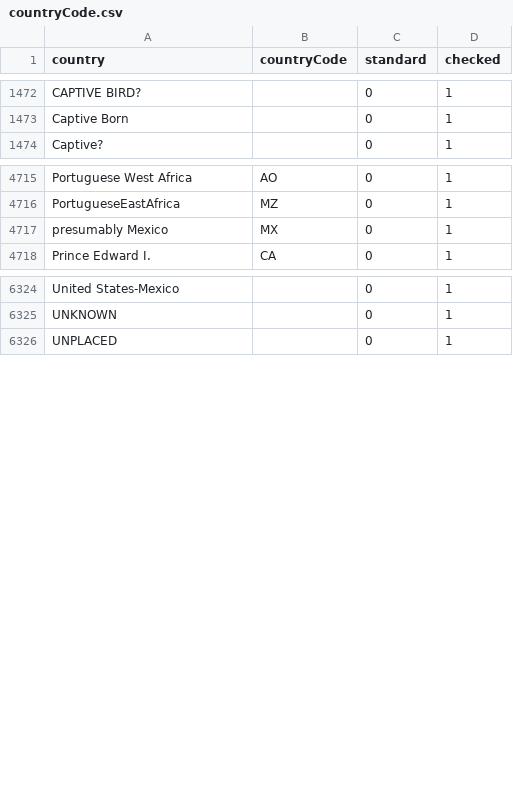
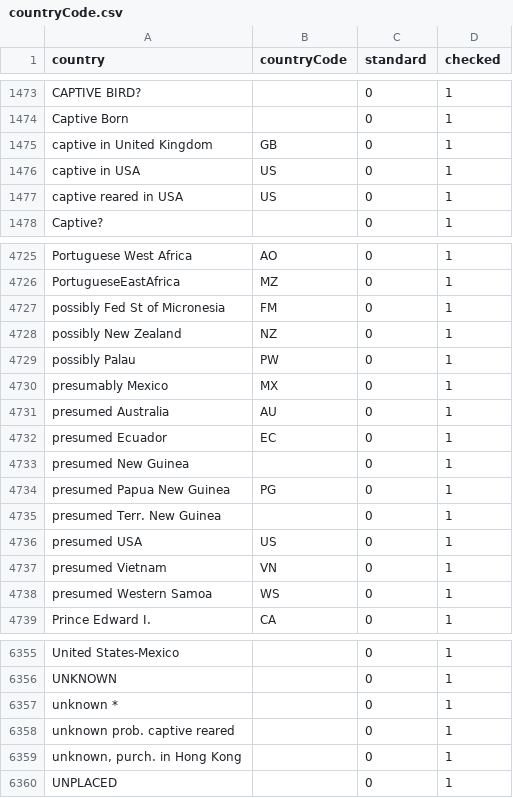
Before and after one commit to VertNet/DwCVocabs, a CSV file: vocabs/countryCode.csv, drawn as a sheet; only a part is shown, gaps mark what is left out; the diff covers the shown part only.

```diff
--- a/vocabs/countryCode.csv
+++ b/vocabs/countryCode.csv
@@ -1473,2 +1474,5 @@
 "Captive Born",,0,1
+"captive in United Kingdom","GB",0,1
+"captive in USA","US",0,1
+"captive reared in USA","US",0,1
 "Captive?",,0,1
@@ -4716,3 +4726,14 @@
 "PortugueseEastAfrica","MZ",0,1
+"possibly Fed St of Micronesia","FM",0,1
+"possibly New Zealand","NZ",0,1
+"possibly Palau","PW",0,1
 "presumably Mexico","MX",0,1
+"presumed Australia","AU",0,1
+"presumed Ecuador","EC",0,1
+"presumed New Guinea",,0,1
+"presumed Papua New Guinea","PG",0,1
+"presumed Terr. New Guinea",,0,1
+"presumed USA","US",0,1
+"presumed Vietnam","VN",0,1
+"presumed Western Samoa","WS",0,1
 "Prince Edward I.","CA",0,1
@@ -6325,2 +6356,5 @@
 "UNKNOWN",,0,1
+"unknown *",,0,1
+"unknown prob. captive reared",,0,1
+"unknown, purch. in Hong Kong",,0,1
 "UNPLACED",,0,1
```
Also changed, not shown: 19 added rows elsewhere in this file, vocabs/geodeticDatum.csv, vocabs/island.csv, 11 other files.
